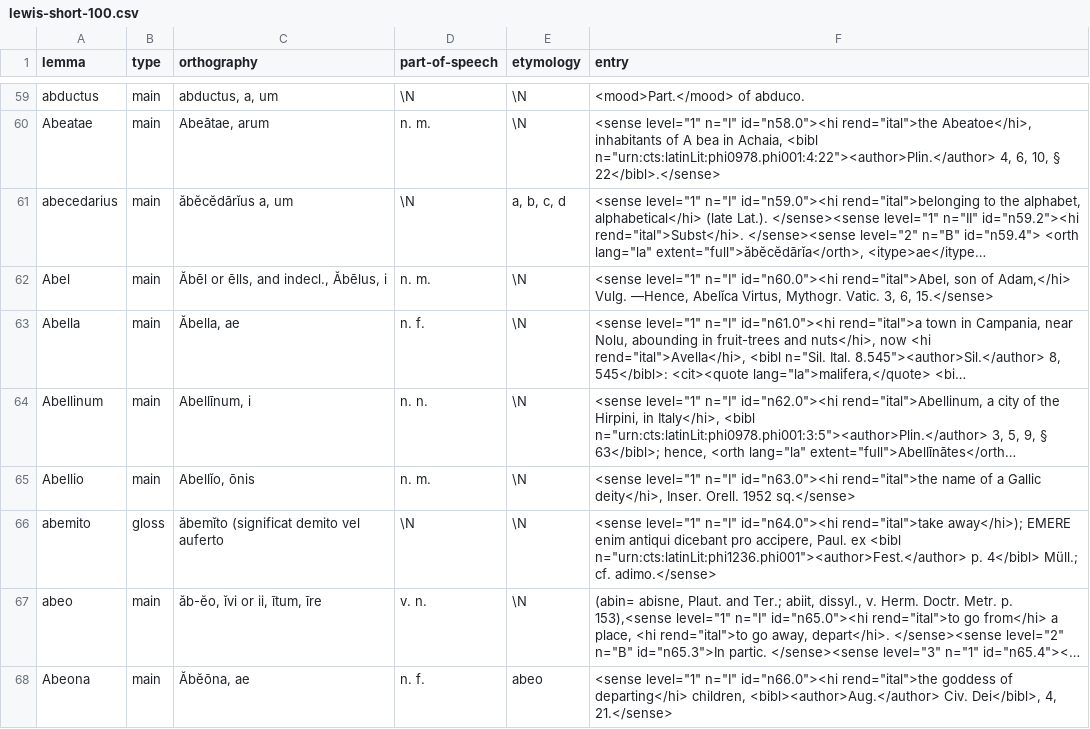
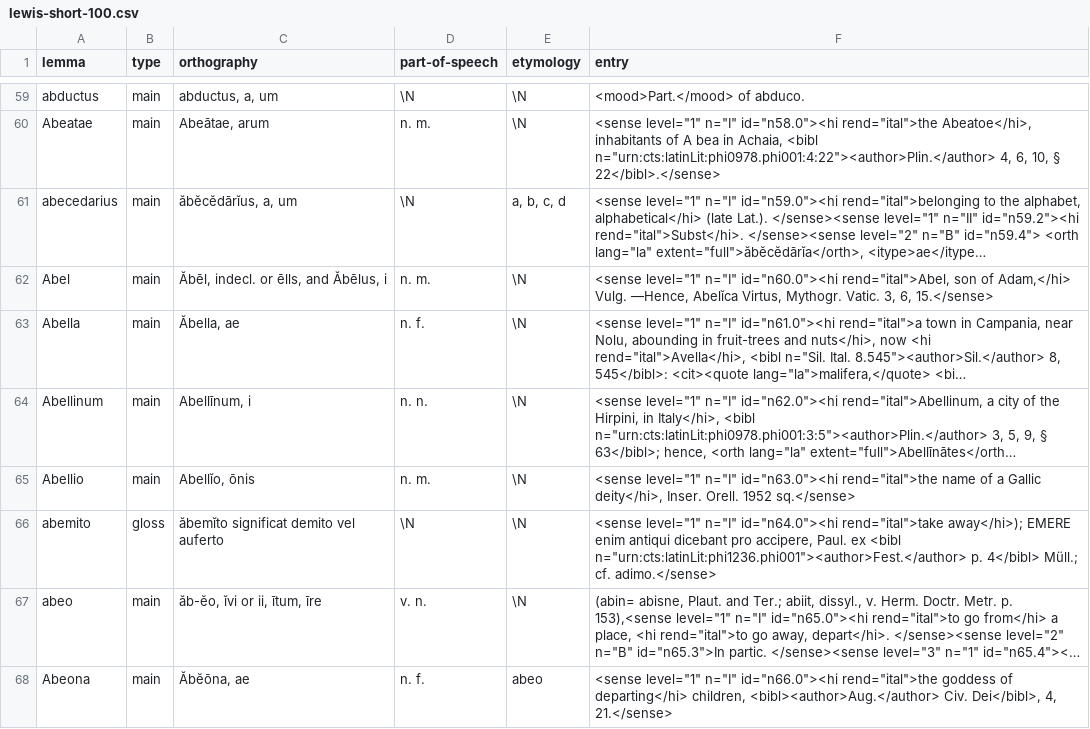
Before and after one commit to jschuetter/derbi-pie-dev, a CSV file: lexicon/lewis-short-100.csv, drawn as a sheet; only a part is shown, gaps mark what is left out; long unchanged cells end in …; the diff covers the shown part only; the diff names each change by its address in the sheet, - before the commit and + after, or states it on an @@ line.

```diff
--- a/lexicon/lewis-short-100.csv
+++ b/lexicon/lewis-short-100.csv
-C61 (orthography): ăbĕcĕdārĭus a, um
+C61 (orthography): ăbĕcĕdārĭus, a, um
-C62 (orthography): Ăbēl or ēlls, and indecl., Ăbēlus, i
+C62 (orthography): Ăbēl, indecl. or ēlls, and Ăbēlus, i
-C66 (orthography): ăbemĭto (significat demito vel auferto
+C66 (orthography): ăbemĭto significat demito vel auferto
```
Also changed, not shown: 28 edited cells elsewhere in this file, 1 other file.
